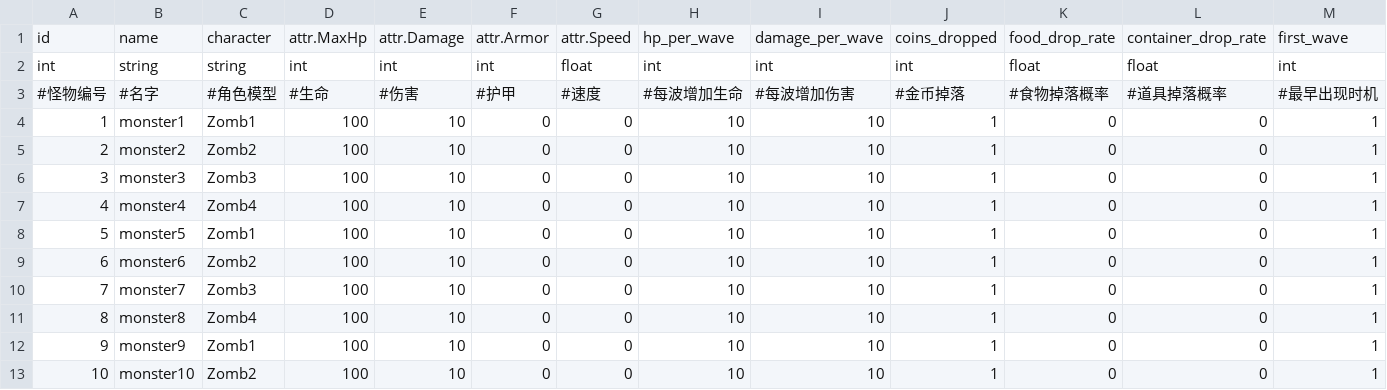
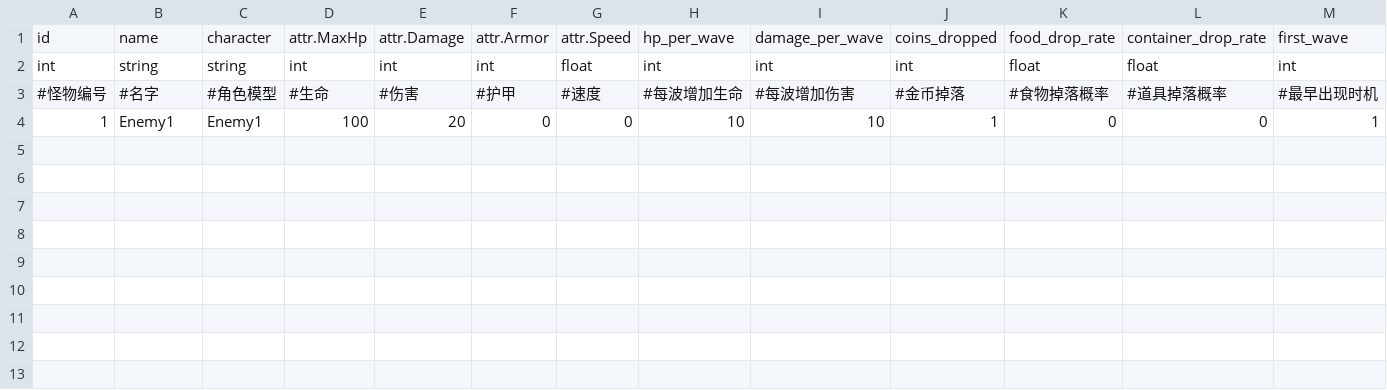
Before and after one commit to rogerhehe/SlotTools, a CSV file: csv/enemies.dict.csv, drawn as a sheet.

```diff
--- a/csv/enemies.dict.csv
+++ b/csv/enemies.dict.csv
@@ -3,11 +3,2 @@ int,string,string,int,int,int,float,int,int,int,float,float,int
 #怪物编号,#名字,#角色模型,#生命,#伤害,#护甲,#速度,#每波增加生命,#每波增加伤害,#金币掉落,#食物掉落概率,#道具掉落概率,#最早出现时机
-1,monster1,Zomb1,100,10,0,0,10,10,1,0,0,1
-2,monster2,Zomb2,100,10,0,0,10,10,1,0,0,1
-3,monster3,Zomb3,100,10,0,0,10,10,1,0,0,1
-4,monster4,Zomb4,100,10,0,0,10,10,1,0,0,1
-5,monster5,Zomb1,100,10,0,0,10,10,1,0,0,1
-6,monster6,Zomb2,100,10,0,0,10,10,1,0,0,1
-7,monster7,Zomb3,100,10,0,0,10,10,1,0,0,1
-8,monster8,Zomb4,100,10,0,0,10,10,1,0,0,1
-9,monster9,Zomb1,100,10,0,0,10,10,1,0,0,1
-10,monster10,Zomb2,100,10,0,0,10,10,1,0,0,1
+1,Enemy1,Enemy1,100,20,0,0,10,10,1,0,0,1
```
Also changed, not shown: csv/heros.dict.csv, csv/weapons.dict.csv, 6 other files.
